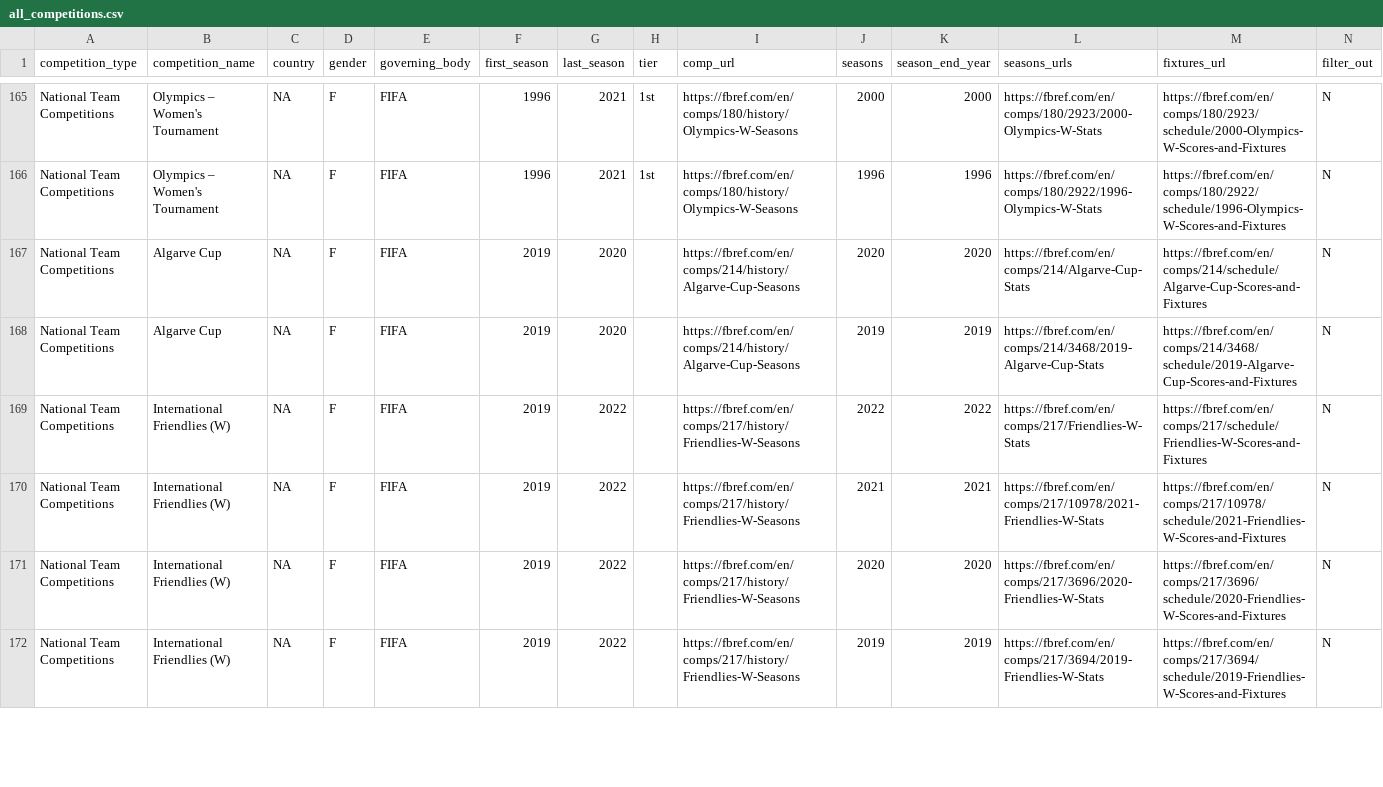
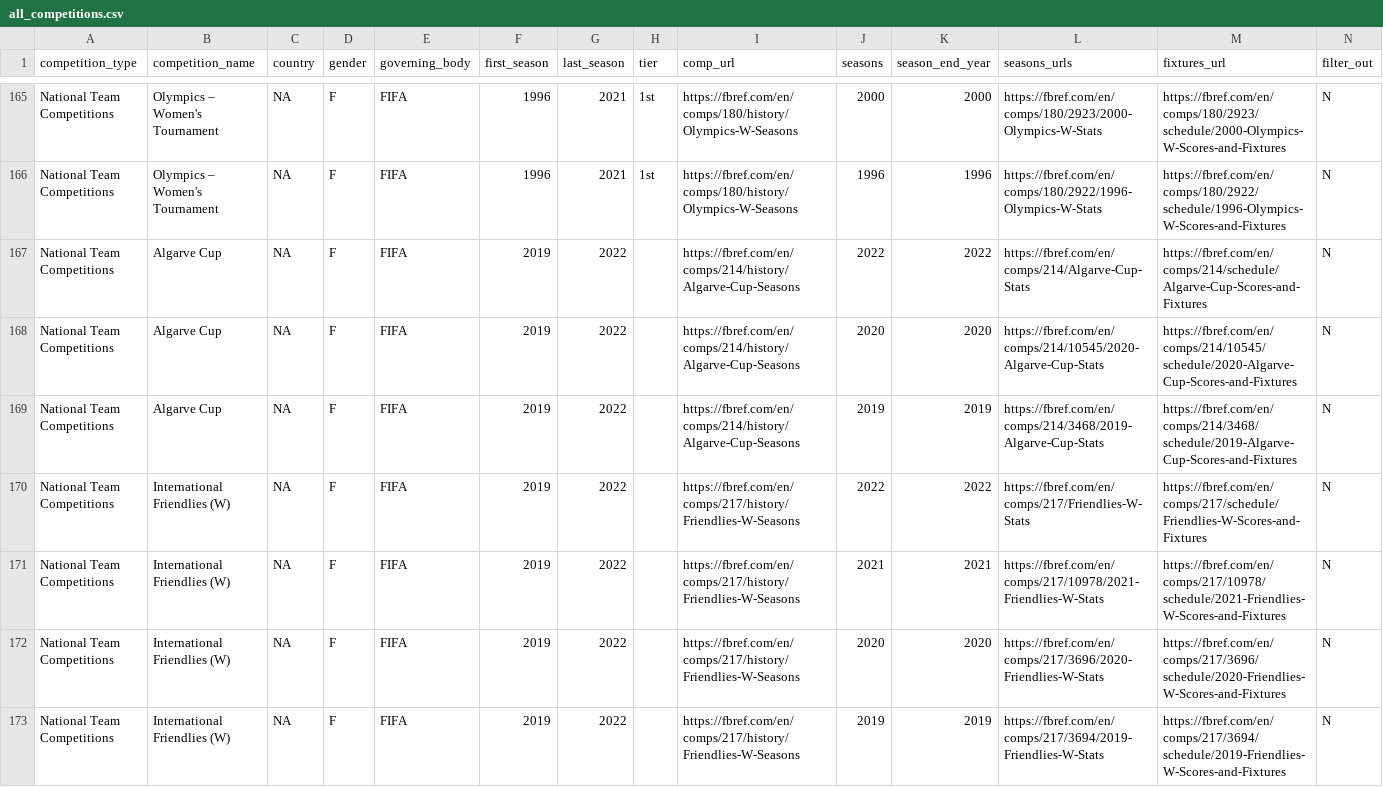
Before and after one commit to JaseZiv/worldfootballR_data, a CSV file: raw-data/all_leages_and_cups/all_competitions.csv, drawn as a sheet; only a part is shown, gaps mark what is left out; the diff covers the shown part only.

Commit message:
updating data

```diff
--- a/raw-data/all_leages_and_cups/all_competitions.csv
+++ b/raw-data/all_leages_and_cups/all_competitions.csv
@@ -166,4 +166,5 @@
 "National Team Competitions","Olympics – Women's Tournament",NA,"F","FIFA","1996","2021","1st","https://fbref.com/en/comps/180/history/Olympics-W-Seasons","1996","1996","https://fbref.com/en/comps/180/2922/1996-Olympics-W-Stats","https://fbref.com/en/comps/180/2922/schedule/1996-Olympics-W-Scores-and-Fixtures","N"
-"National Team Competitions","Algarve Cup",NA,"F","FIFA","2019","2020","","https://fbref.com/en/comps/214/history/Algarve-Cup-Seasons","2020","2020","https://fbref.com/en/comps/214/Algarve-Cup-Stats","https://fbref.com/en/comps/214/schedule/Algarve-Cup-Scores-and-Fixtures","N"
-"National Team Competitions","Algarve Cup",NA,"F","FIFA","2019","2020","","https://fbref.com/en/comps/214/history/Algarve-Cup-Seasons","2019","2019","https://fbref.com/en/comps/214/3468/2019-Algarve-Cup-Stats","https://fbref.com/en/comps/214/3468/schedule/2019-Algarve-Cup-Scores-and-Fixtures","N"
+"National Team Competitions","Algarve Cup",NA,"F","FIFA","2019","2022","","https://fbref.com/en/comps/214/history/Algarve-Cup-Seasons","2022","2022","https://fbref.com/en/comps/214/Algarve-Cup-Stats","https://fbref.com/en/comps/214/schedule/Algarve-Cup-Scores-and-Fixtures","N"
+"National Team Competitions","Algarve Cup",NA,"F","FIFA","2019","2022","","https://fbref.com/en/comps/214/history/Algarve-Cup-Seasons","2020","2020","https://fbref.com/en/comps/214/10545/2020-Algarve-Cup-Stats","https://fbref.com/en/comps/214/10545/schedule/2020-Algarve-Cup-Scores-and-Fixtures","N"
+"National Team Competitions","Algarve Cup",NA,"F","FIFA","2019","2022","","https://fbref.com/en/comps/214/history/Algarve-Cup-Seasons","2019","2019","https://fbref.com/en/comps/214/3468/2019-Algarve-Cup-Stats","https://fbref.com/en/comps/214/3468/schedule/2019-Algarve-Cup-Scores-and-Fixtures","N"
 "National Team Competitions","International Friendlies (W)",NA,"F","FIFA","2019","2022","","https://fbref.com/en/comps/217/history/Friendlies-W-Seasons","2022","2022","https://fbref.com/en/comps/217/Friendlies-W-Stats","https://fbref.com/en/comps/217/schedule/Friendlies-W-Scores-and-Fixtures","N"
```
Also changed, not shown: 3 added rows and 40 edited cells elsewhere in this file, raw-data/transfermarkt_leagues/main_comp_seasons.csv.
